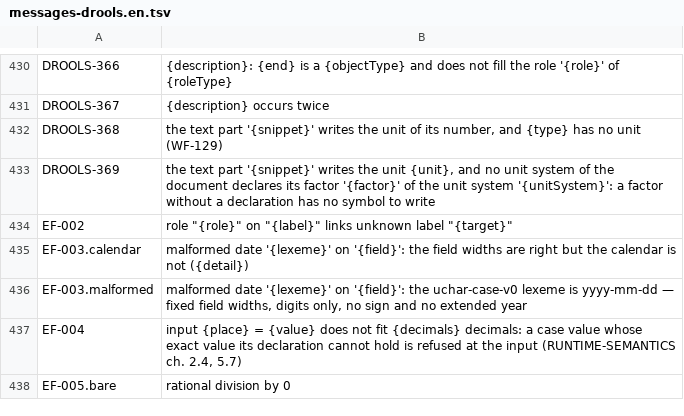
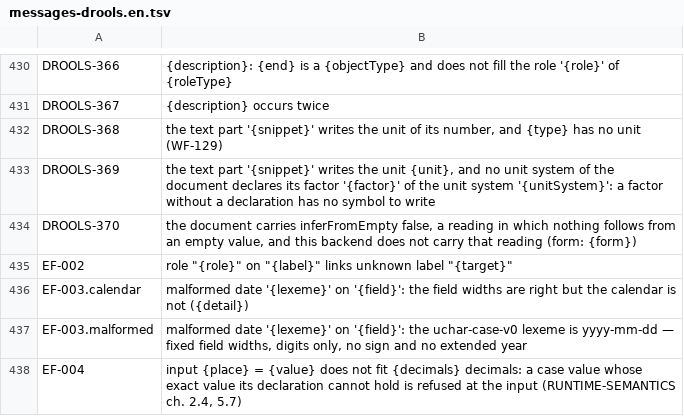
Before and after one commit to uchar-dev/uchar, a TSV file: backends/drools/src/main/resources/dev/uchar/regelspraak/message/messages-drools.en.tsv, drawn as a sheet; only a part is shown, gaps mark what is left out; the shorter side is filled out with more unchanged rows; the diff names each change by its address in the sheet, - before the commit and + after, or states it on an @@ line.

Commit message:
Drools: de lader leest inferFromEmpty, de bouw weigert het document
De Java-lader leest de eigenschap in het model, met de zin van de
OCaml-lader voor elke andere waarde dan false, en weigert zelf niets:
de regelgraaf leest zo'n document als elk ander. De bouw weigert een
document dat haar draagt op de ene plaats waar elke ingang langskomt,
met en zonder lezingen en op beide branches, met DROOLS-370 en
form=document. De backend leest een lege waarde zoals RUNTIME-SEMANTICS
hoofdstuk 1.2 tot 1.4; met die lezing rekenen op een document dat uit
leeg niets afleidt, zou een fout antwoord zonder melding geven.

```diff
--- a/backends/drools/src/main/resources/dev/uchar/regelspraak/message/messages-drools.en.tsv
+++ b/backends/drools/src/main/resources/dev/uchar/regelspraak/message/messages-drools.en.tsv
+row 434: DROOLS-370 | the document carries inferFromEmpty false, a reading in which nothing follows from an empty value, and this backend does not carry that reading (form: {form})
```
Also changed, not shown: backends/drools/src/main/resources/dev/uchar/regelspraak/message/messages-drools.nl.tsv, 6 other files.
